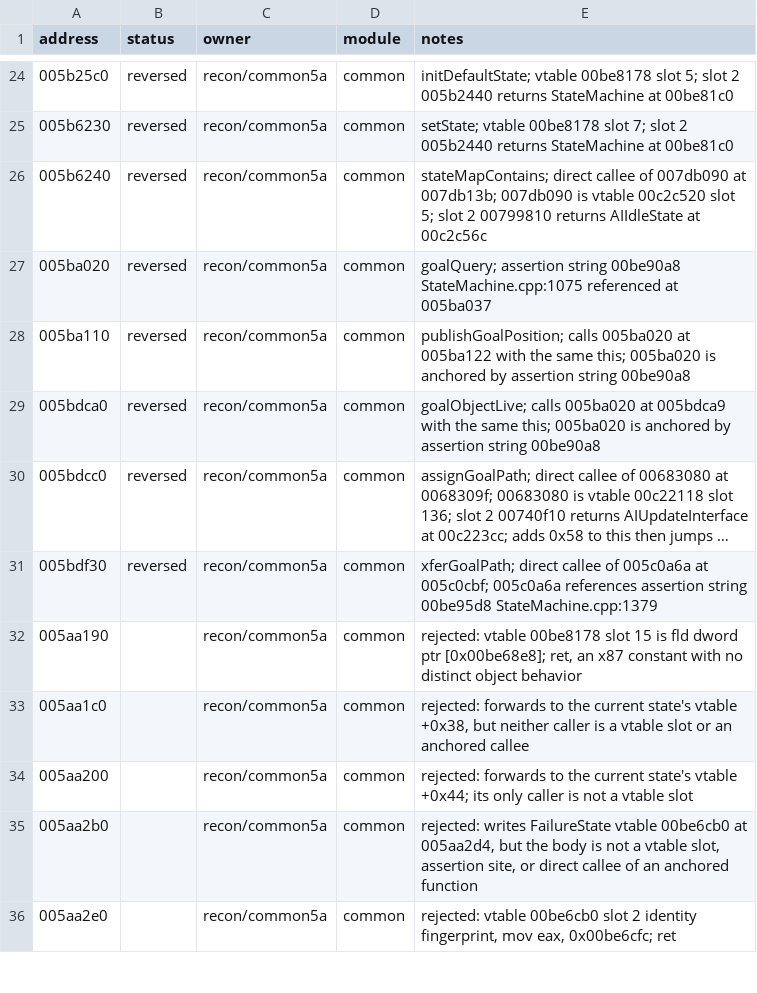
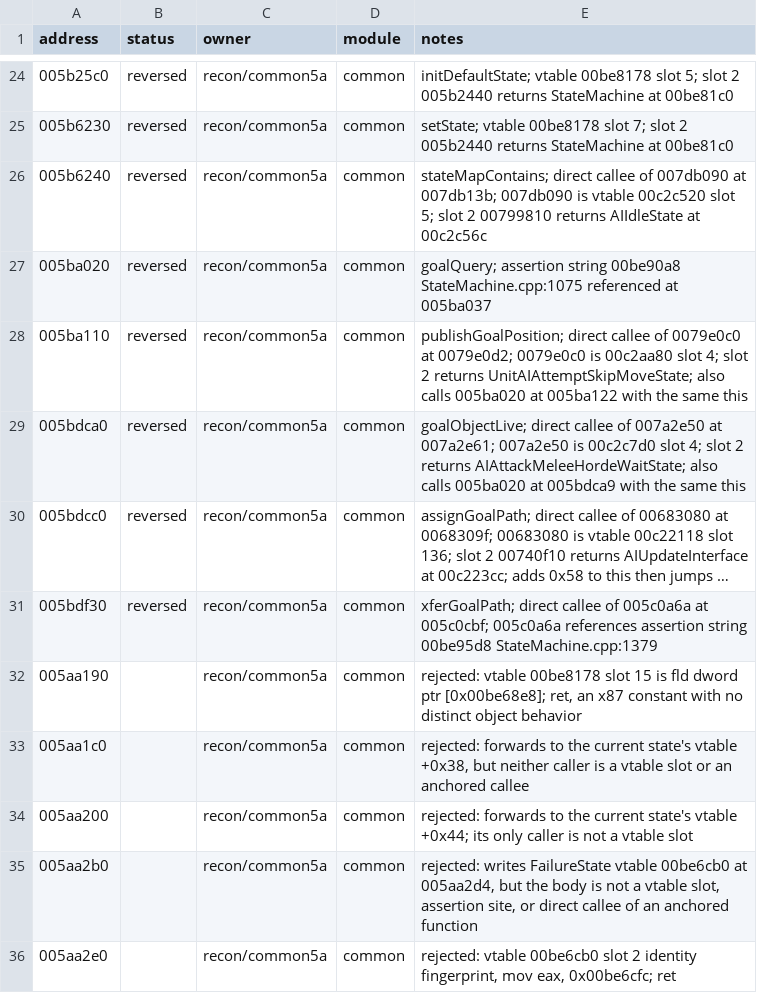
Before and after one commit to HolyCaonima/reaRa3, a TSV file: Ra3Source/docs/analysis/ra3_1.0/common5a_annotations.tsv, drawn as a sheet; only a part is shown, gaps mark what is left out; long unchanged cells end in …; the diff names each change by its address in the sheet, - before the commit and + after, or states it on an @@ line.

Commit message:
common5a: vtable caller edges for two goal helpers (controller)

```diff
--- a/Ra3Source/docs/analysis/ra3_1.0/common5a_annotations.tsv
+++ b/Ra3Source/docs/analysis/ra3_1.0/common5a_annotations.tsv
-E28 (notes): publishGoalPosition; calls 005ba020 at 005ba122 with the same this; 005ba020 is anchored by assertion string 00be90a8
+E28 (notes): publishGoalPosition; direct callee of 0079e0c0 at 0079e0d2; 0079e0c0 is 00c2aa80 slot 4; slot 2 returns UnitAIAttemptSkipMoveState; also calls 005ba020 at 005ba122 with the same this
-E29 (notes): goalObjectLive; calls 005ba020 at 005bdca9 with the same this; 005ba020 is anchored by assertion string 00be90a8
+E29 (notes): goalObjectLive; direct callee of 007a2e50 at 007a2e61; 007a2e50 is 00c2c7d0 slot 4; slot 2 returns AIAttackMeleeHordeWaitState; also calls 005ba020 at 005bdca9 with the same this
```
Also changed, not shown: 1 other file.
